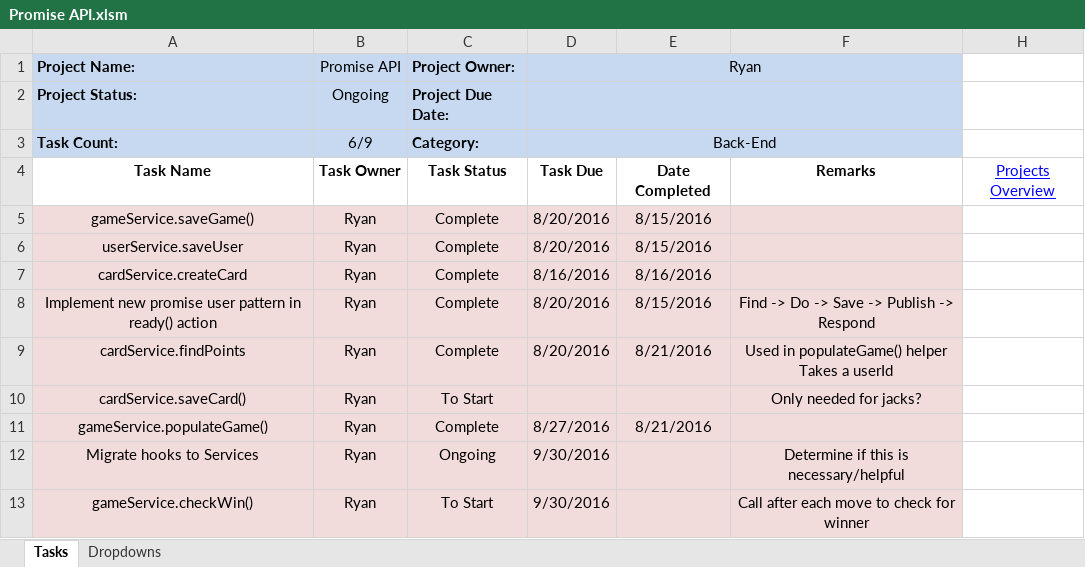
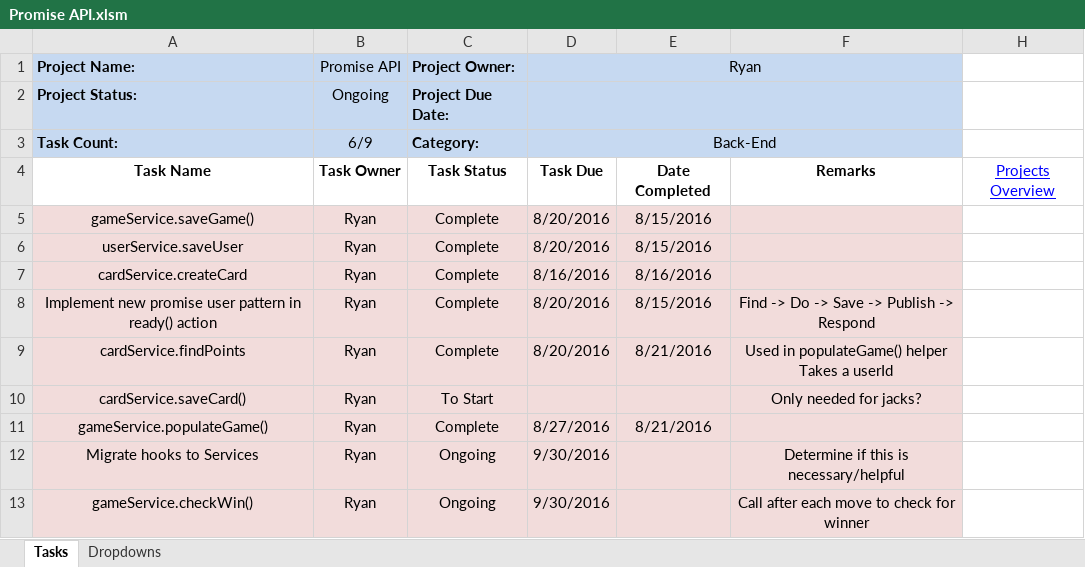
Before and after one commit to cuttle-cards/cuttle, an Excel workbook: Cuttle Agenda/Promise API.xlsm, sheet Tasks, drawn as a sheet; values as stored, in another font and other column widths than the file's, no borders; conditional formats not drawn; the diff names each change by its address in the sheet, - before the commit and + after, or states it on an @@ line.

```diff
--- a/Cuttle Agenda/Promise API.xlsm (sheet Tasks)
+++ b/Cuttle Agenda/Promise API.xlsm (sheet Tasks)
-C13 (Project Owner:): To Start
+C13 (Project Owner:): Ongoing
```
Also changed, not shown: Cuttle Agenda/Agenda Optimizations.xlsm, Cuttle Agenda/Front End Cleanup.xlsm, 5 other files.
